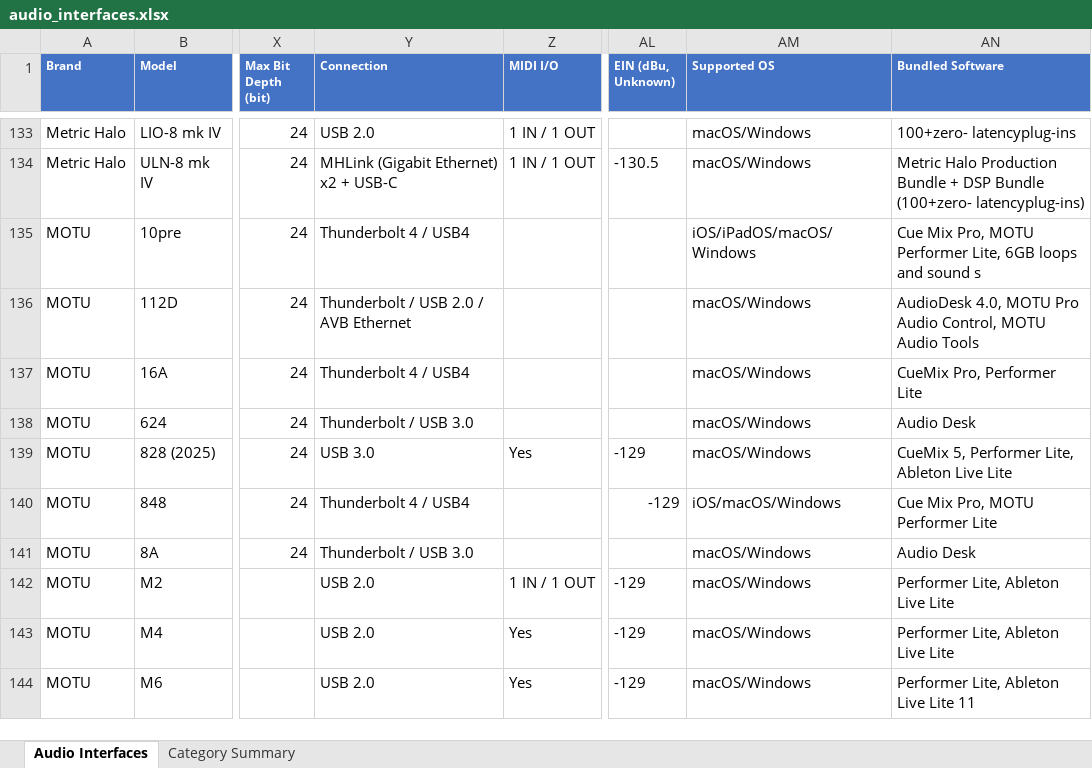
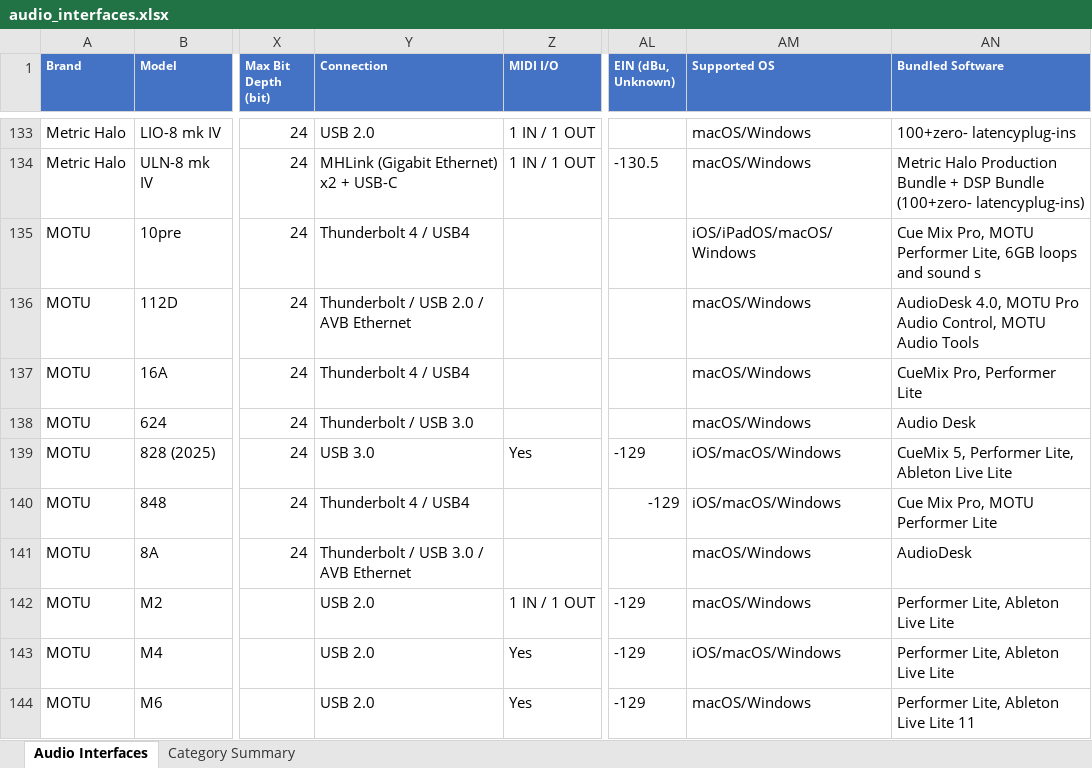
Before and after one commit to semnil/audio-interface-compare-site, an Excel workbook: data/audio_interfaces.xlsx, sheet Audio Interfaces, drawn as a sheet; only a part is shown, gaps mark what is left out; values as stored, in another font and other column widths than the file's, no borders; the diff covers the shown part only; the diff names each change by its address in the sheet, - before the commit and + after, or states it on an @@ line.

```diff
--- a/data/audio_interfaces.xlsx (sheet Audio Interfaces)
+++ b/data/audio_interfaces.xlsx (sheet Audio Interfaces)
-AM139 (Supported OS): macOS/Windows
+AM139 (Supported OS): iOS/macOS/Windows
-Y141 (Connection): Thunderbolt / USB 3.0
+Y141 (Connection): Thunderbolt / USB 3.0 / AVB Ethernet
-AN141 (Bundled Software): Audio Desk
+AN141 (Bundled Software): AudioDesk
-AM143 (Supported OS): macOS/Windows
+AM143 (Supported OS): iOS/macOS/Windows
```
Also changed, not shown: 2 removed rows and 51 edited cells elsewhere in this sheet, 1 other file.
